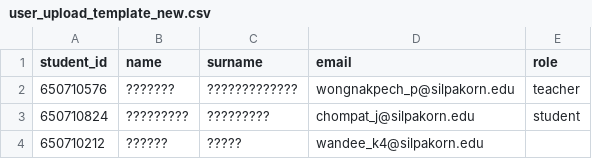
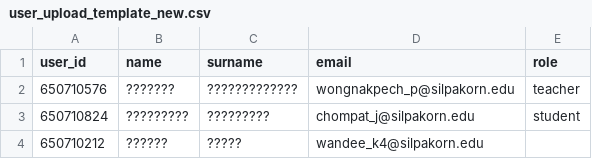
Before and after one commit to Thunzers/SQL-Grader, a CSV file: Backend/user_upload_template_new.csv, drawn as a sheet.

Commit message:
change student_id to user_id

```diff
--- a/Backend/user_upload_template_new.csv
+++ b/Backend/user_upload_template_new.csv
@@ -1,2 +1,2 @@
-student_id,name,surname,email,role
+user_id,name,surname,email,role
 650710576,???????,?????????????,wongnakpech_p@silpakorn.edu,teacher
```
Also changed, not shown: 16 other files.
